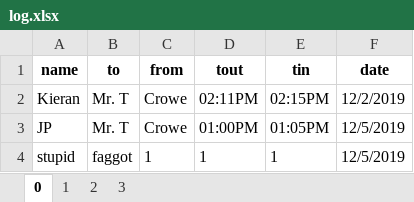
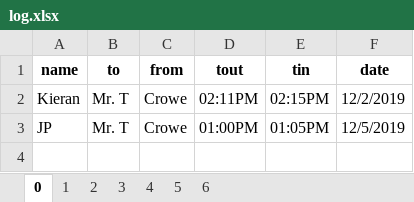
Before and after one commit to Kieran1494/Inventory, an Excel workbook: log.xlsx, sheet 0, drawn as a sheet; values as stored, in another font and other column widths than the file's, no borders; the diff names each change by its address in the sheet, - before the commit and + after, or states it on an @@ line.

```diff
--- a/log.xlsx (sheet 0)
+++ b/log.xlsx (sheet 0)
+sheet tab: 4
+sheet tab: 5
+sheet tab: 6
-row 4: stupid | faggot | 1 | 1 | 1 | 12/5/2019
```
Also changed, not shown: 5 other files.
